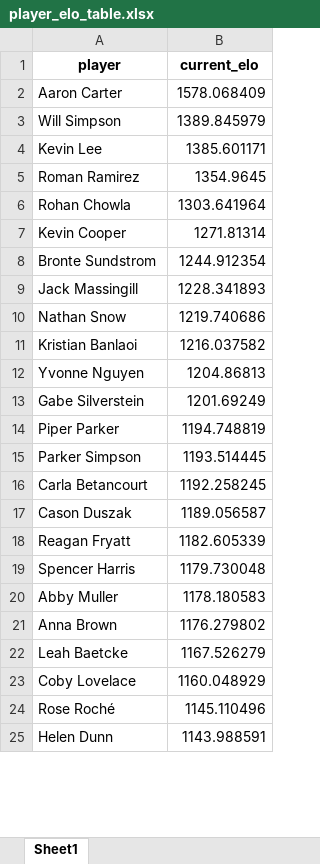
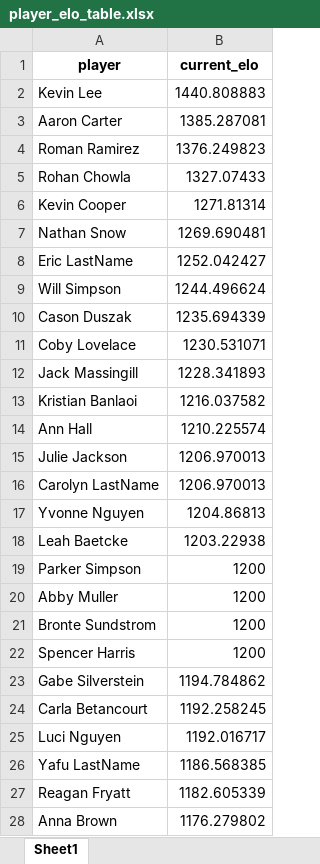
Before and after one commit to notromanramirez/drumline_pong_elo, an Excel workbook: exports/player_elo_table.xlsx, sheet Sheet1, drawn as a sheet; only a part is shown; the shorter side is filled out with more unchanged rows; values as stored, in another font and other column widths than the file's, no borders; removed rows and columns are numbered as before the commit, all else as after; the diff covers the shown part only; the diff names each change by its address in the sheet, - before the commit and + after, or states it on an @@ line.

```diff
--- a/exports/player_elo_table.xlsx (sheet Sheet1)
+++ b/exports/player_elo_table.xlsx (sheet Sheet1)
-row 2: Aaron Carter | 1578.068409
-row 3: Will Simpson | 1389.845979
-B2 (current_elo): 1385.601171
+B2 (current_elo): 1440.808883
+row 3: Aaron Carter | 1385.287081
-B4 (current_elo): 1354.9645
+B4 (current_elo): 1376.249823
-B5 (current_elo): 1303.641964
+B5 (current_elo): 1327.07433
-row 8: Bronte Sundstrom | 1244.912354
+row 7: Nathan Snow | 1269.690481
+row 8: Eric LastName | 1252.042427
+row 9: Will Simpson | 1244.496624
+row 10: Cason Duszak | 1235.694339
+row 11: Coby Lovelace | 1230.531071
-row 10: Nathan Snow | 1219.740686
+row 14: Ann Hall | 1210.225574
+row 15: Julie Jackson | 1206.970013
+row 16: Carolyn LastName | 1206.970013
-row 13: Gabe Silverstein | 1201.69249
-row 14: Piper Parker | 1194.748819
+row 18: Leah Baetcke | 1203.22938
-B19 (current_elo): 1193.514445
+B19 (current_elo): 1200
+row 20: Abby Muller | 1200
+row 21: Bronte Sundstrom | 1200
+row 22: Spencer Harris | 1200
+row 23: Gabe Silverstein | 1194.784862
-row 17: Cason Duszak | 1189.056587
+row 25: Luci Nguyen | 1192.016717
+row 26: Yafu LastName | 1186.568385
-row 19: Spencer Harris | 1179.730048
-row 20: Abby Muller | 1178.180583
-row 22: Leah Baetcke | 1167.526279
-row 23: Coby Lovelace | 1160.048929
```
Also changed, not shown: 6 added rows, 4 removed rows and 3 edited cells elsewhere in this sheet, exports/elo_time_table.xlsx, 7 other files.
